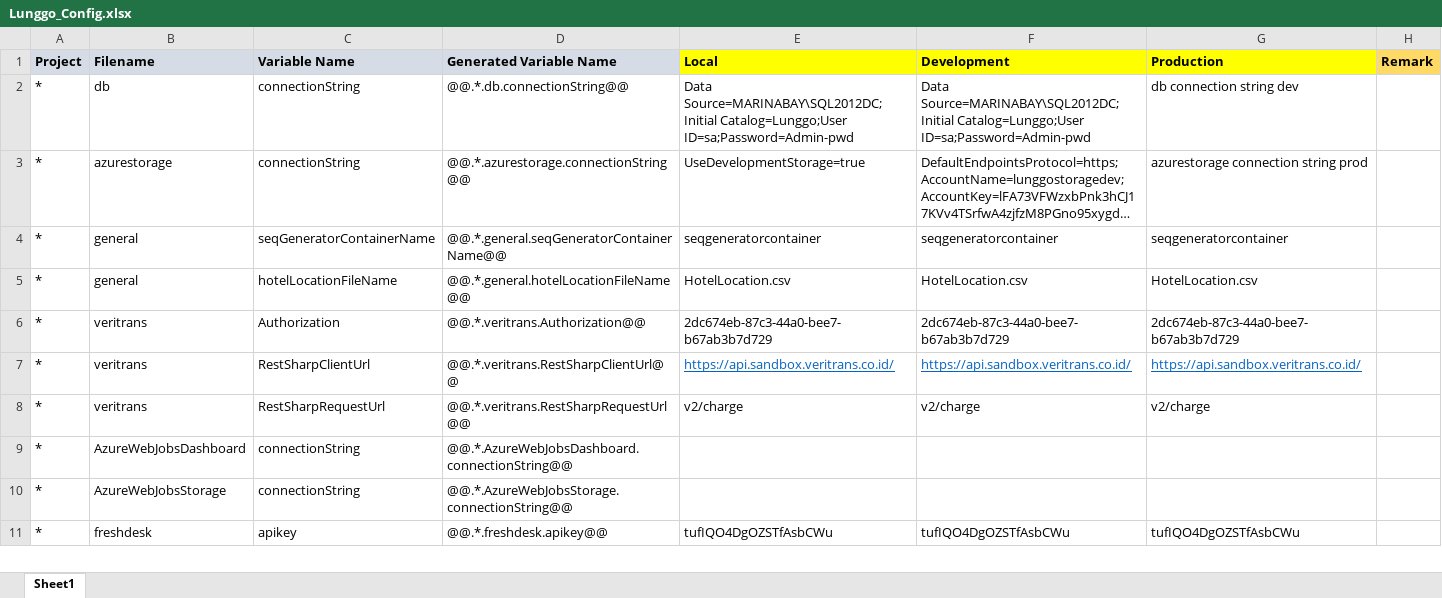
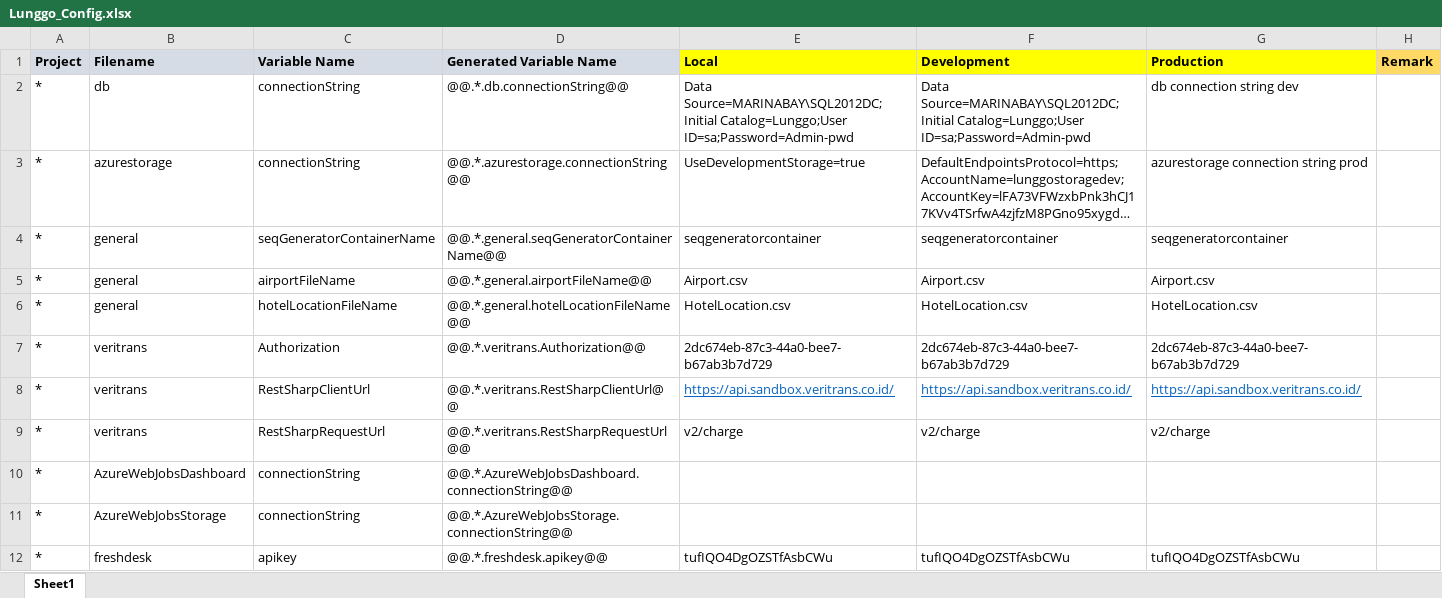
Before and after one commit to moonlay-technologies/lunggo, an Excel workbook: Lunggo.Configuration/Lunggo_Config.xlsx, sheet Sheet1, drawn as a sheet; only a part is shown; long unchanged cells end in …; values as stored, in another font and other column widths than the file's, no borders; the diff names each change by its address in the sheet, - before the commit and + after, or states it on an @@ line.

Commit message:
Airport Autocomplete API data update (airport file name still not included in config), Flight Database Query, Some Flight Refactoring

```diff
--- a/Lunggo.Configuration/Lunggo_Config.xlsx (sheet Sheet1)
+++ b/Lunggo.Configuration/Lunggo_Config.xlsx (sheet Sheet1)
+row 5: * | general | airportFileName | @@.*.general.airportFileName@@ | Airport.csv | Airport.csv | Airport.csv
```
Also changed, not shown: 39 other files.
